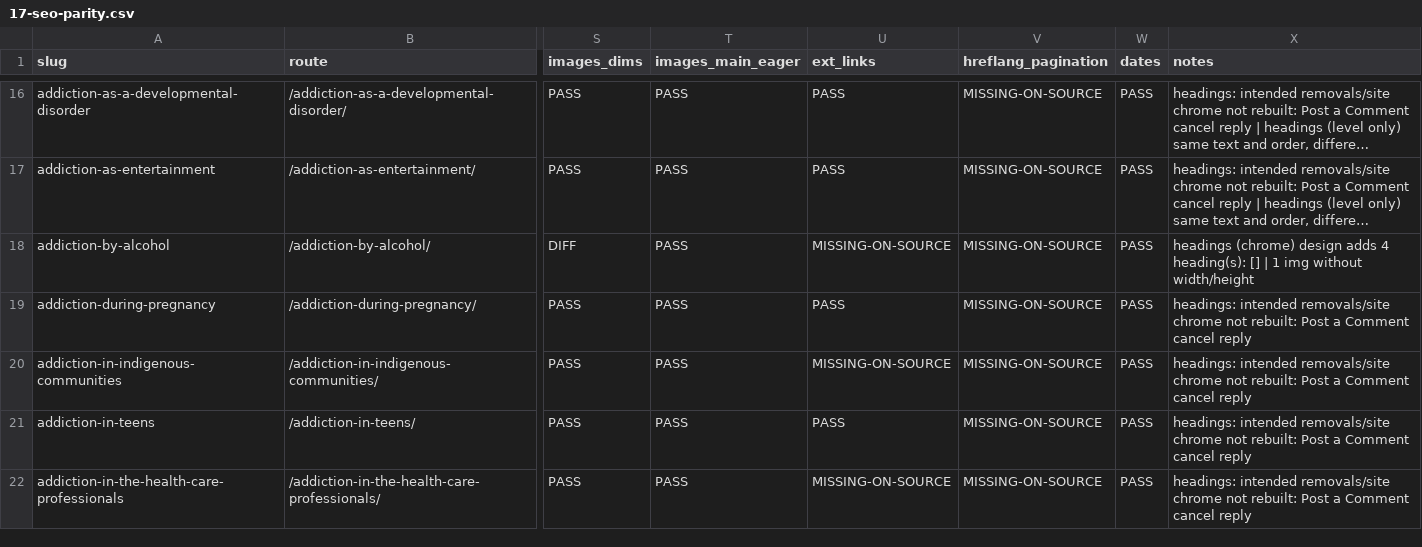
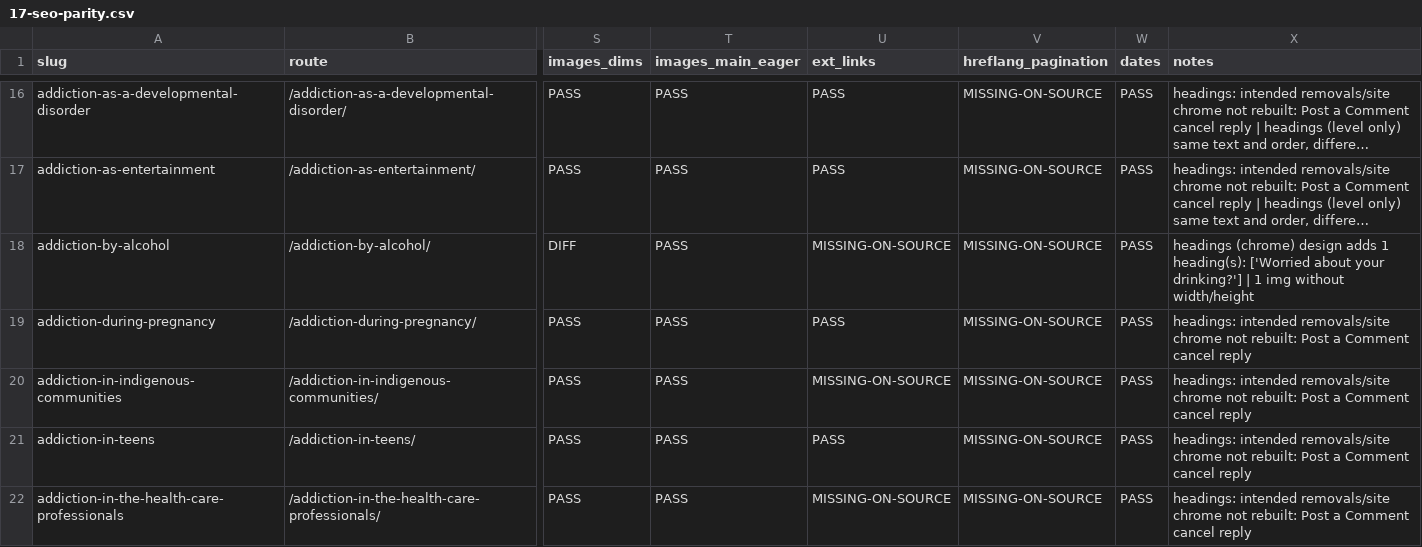
Before and after one commit to alexbider/addictionrehabcentres, a CSV file: audit/17-seo-parity.csv, drawn as a sheet; only a part is shown, gaps mark what is left out; long unchanged cells end in …; the diff covers the shown part only; the diff names each change by its address in the sheet, - before the commit and + after, or states it on an @@ line.

```diff
--- a/audit/17-seo-parity.csv
+++ b/audit/17-seo-parity.csv
-X18 (notes): …design adds 4 heading(s): [] | 1…
+X18 (notes): …design adds 1 heading(s): ['Worried about your drinking?'] | 1…
```
Also changed, not shown: 1 added row and 2 edited cells elsewhere in this file, 30 other files.
